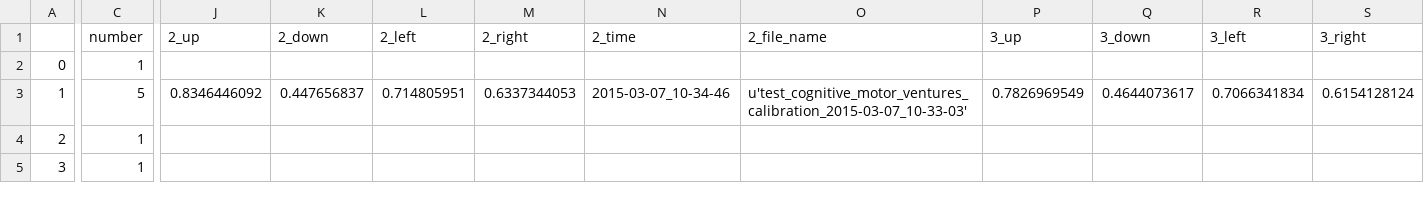
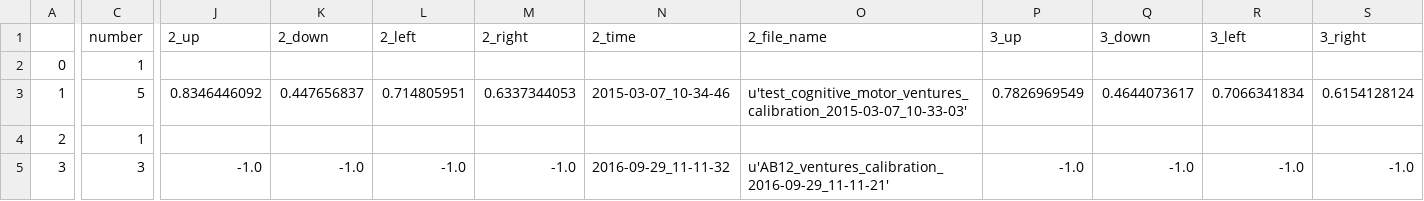
Before and after one commit to BrainTech/openbci, a CSV file: exps/ventures/data/calibration_results.csv, drawn as a sheet; only a part is shown, gaps mark what is left out; the diff covers the shown part only; the diff names each change by its address in the sheet, - before the commit and + after, or states it on an @@ line.

```diff
--- a/exps/ventures/data/calibration_results.csv
+++ b/exps/ventures/data/calibration_results.csv
-C5 (number): 1
+C5 (number): 3
-J5 (2_up): (empty)
+J5 (2_up): -1.0
-K5 (2_down): (empty)
+K5 (2_down): -1.0
-L5 (2_left): (empty)
+L5 (2_left): -1.0
-M5 (2_right): (empty)
+M5 (2_right): -1.0
-N5 (2_time): (empty)
+N5 (2_time): 2016-09-29_11-11-32
-O5 (2_file_name): (empty)
+O5 (2_file_name): u'AB12_ventures_calibration_2016-09-29_11-11-21'
-P5 (3_up): (empty)
+P5 (3_up): -1.0
-Q5 (3_down): (empty)
+Q5 (3_down): -1.0
-R5 (3_left): (empty)
+R5 (3_left): -1.0
-S5 (3_right): (empty)
+S5 (3_right): -1.0
```
Also changed, not shown: 2 edited cells elsewhere in this file, exps/ventures/data/baseline_results.csv, 32 other files.
